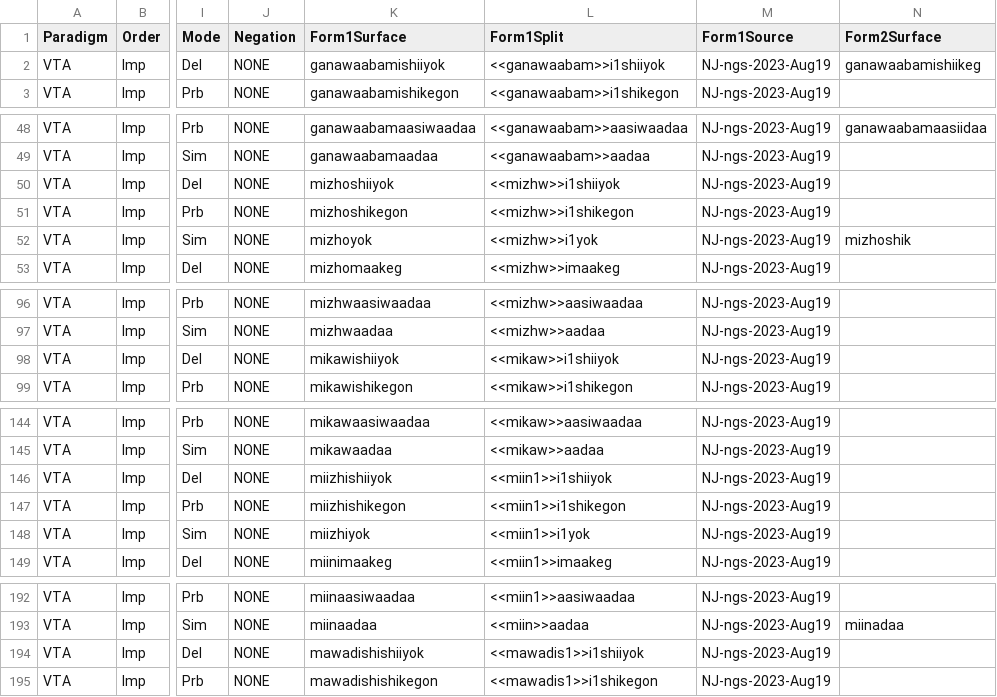
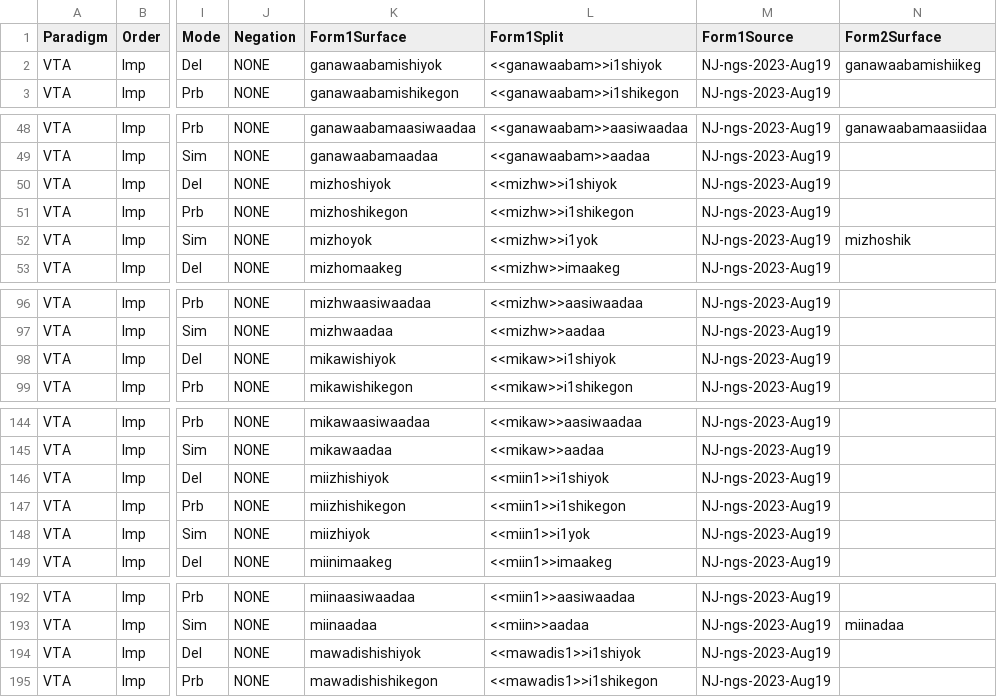
Before and after one commit to ELF-Lab/OjibweMorph, a CSV file: VerbSpreadsheets/VTA_IMP.csv, drawn as a sheet; only a part is shown, gaps mark what is left out; the diff names each change by its address in the sheet, - before the commit and + after, or states it on an @@ line.

```diff
--- a/VerbSpreadsheets/VTA_IMP.csv
+++ b/VerbSpreadsheets/VTA_IMP.csv
-K2 (Form1Surface): ganawaabamishiiyok
+K2 (Form1Surface): ganawaabamishiyok
-L2 (Form1Split): <<ganawaabam>>i1shiiyok
+L2 (Form1Split): <<ganawaabam>>i1shiyok
-K50 (Form1Surface): mizhoshiiyok
+K50 (Form1Surface): mizhoshiyok
-L50 (Form1Split): <<mizhw>>i1shiiyok
+L50 (Form1Split): <<mizhw>>i1shiyok
-K98 (Form1Surface): mikawishiiyok
+K98 (Form1Surface): mikawishiyok
-L98 (Form1Split): <<mikaw>>i1shiiyok
+L98 (Form1Split): <<mikaw>>i1shiyok
-K146 (Form1Surface): miizhishiiyok
+K146 (Form1Surface): miizhishiyok
-L146 (Form1Split): <<miin1>>i1shiiyok
+L146 (Form1Split): <<miin1>>i1shiyok
-K194 (Form1Surface): mawadishishiiyok
+K194 (Form1Surface): mawadishishiyok
-L194 (Form1Split): <<mawadis1>>i1shiiyok
+L194 (Form1Split): <<mawadis1>>i1shiyok
```
Also changed, not shown: VerbSpreadsheets/VTI_IMP.csv, 1 other file.
